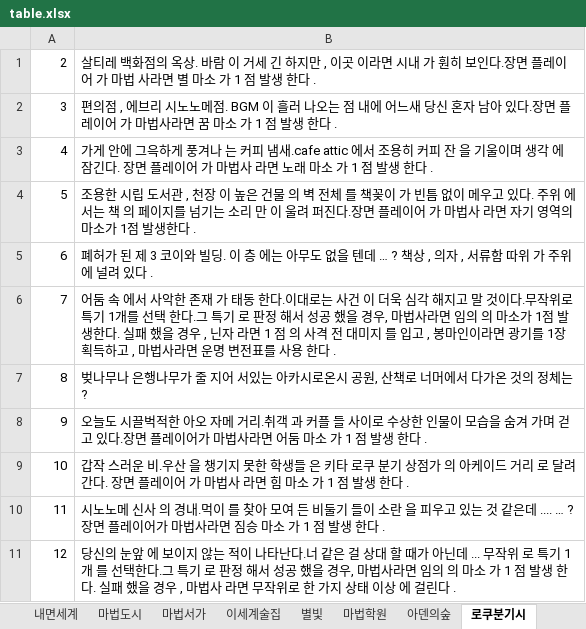
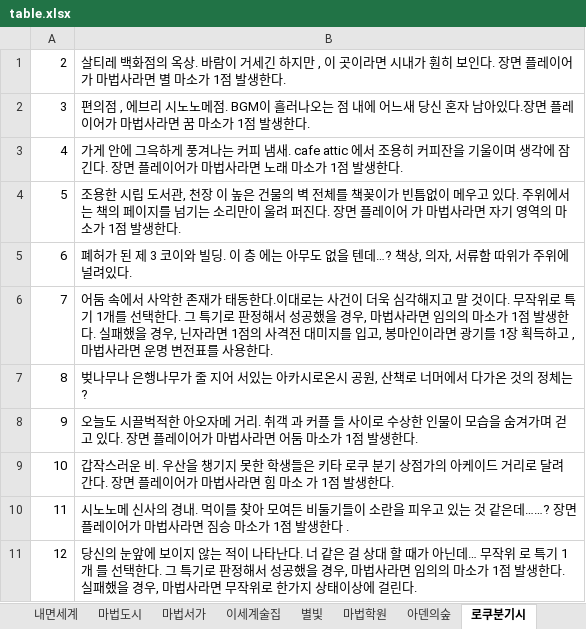
Before and after one commit to v10l3794rd3n/trpgbot, an Excel workbook: MGLG/table.xlsx, sheet 로쿠분기시, drawn as a sheet; values as stored, in another font and other column widths than the file's, no borders; the diff names each change by its address in the sheet, - before the commit and + after, or states it on an @@ line.

Commit message:
update2

```diff
--- a/MGLG/table.xlsx (sheet 로쿠분기시)
+++ b/MGLG/table.xlsx (sheet 로쿠분기시)
-B1: …상. 바람 이 거세 긴 하지만 , 이곳 이라면 시내 가 훤히 보인다.장면 플레이어 가 마법 사라면 별 마소 가 1 점 발생 한다 .
+B1: …상. 바람이 거세긴 하지만 , 이 곳이라면 시내가 훤히 보인다. 장면 플레이어가 마법사라면 별 마소가 1점 발생한다.
-B2: …이 흘러 나오는 점 내에 어느새 당신 혼자 남아 있다.장면 플레이어 가 마법사라면 꿈 마소 가 1 점 발생 한다 .
+B2: …이 흘러나오는 점 내에 어느새 당신 혼자 남아있다.장면 플레이어가 마법사라면 꿈 마소가 1점 발생한다.
-B3: …풍겨나 는 커피 냄새.cafe attic 에서 조용히 커피 잔 을 기울이며 생각 에 잠긴다. 장면 플레이어 가 마법사 라면 노래 마소 가 1 점 발생 한다 .
+B3: …풍겨나는 커피 냄새. cafe attic 에서 조용히 커피잔을 기울이며 생각에 잠긴다. 장면 플레이어가 마법사라면 노래 마소가 1점 발생한다.
-B4: …도서관 , 천장 이 높은 건물 의 벽 전체 를 책꽂이 가 빈틈 없이 메우고 있다. 주위 에서는 책 의 페이지를 넘기는 소리 만 이 울려 퍼진다.장면 플레이어 가 마법사 라면 자기 영역의 마소가 1점 발생한다 .
+B4: …도서관, 천장 이 높은 건물의 벽 전체를 책꽂이가 빈틈없이 메우고 있다. 주위에서는 책의 페이지를 넘기는 소리만이 울려 퍼진다. 장면 플레이어 가 마법사라면 자기 영역의 마소가 1점 발생한다.
-B5: …을 텐데 … ? 책상 , 의자 , 서류함 따위 가 주위 에 널려 있다 .
+B5: …을 텐데…? 책상, 의자, 서류함 따위가 주위에 널려있다.
-B6: 어둠 속 에서 사악한 존재 가 태동 한다.이대로는 사건 이 더욱 심각 해지고 말 것이다.무작위로 특기 1개를 선택 한다.그 특기 로 판정 해서 성공 했을 경우, 마법사라면 임의 의 마소가 1점 발생한다. 실패 했을 경우 , 닌자 라면 1 점 의 사격 전 대미지 를 입고 , 봉마인이라면 광기를 1장 획득하고 , 마법사라면 운명 변전표를 사용 한다 .
+B6: 어둠 속에서 사악한 존재가 태동한다.이대로는 사건이 더욱 심각해지고 말 것이다. 무작위로 특기 1개를 선택한다. 그 특기로 판정해서 성공했을 경우, 마법사라면 임의의 마소가 1점 발생한다. 실패했을 경우, 닌자라면 1점의 사격전 대미지를 입고, 봉마인이라면 광기를 1장 획득하고 , 마법사라면 운명 변전표를 사용한다.
-B7: …정체는 ?
+B7: …정체는?
-B8: …한 아오 자메 거리.취객 과 커플 들 사이로 수상한 인물이 모습을 숨겨 가며 걷고 있다.장면 플레이어가 마법사라면 어둠 마소 가 1 점 발생 한다 .
+B8: …한 아오자메 거리. 취객 과 커플 들 사이로 수상한 인물이 모습을 숨겨가며 걷고 있다. 장면 플레이어가 마법사라면 어둠 마소가 1점 발생한다.
-B9: 갑작 스러운 비.우산 을 챙기지 못한 학생들 은 키타 로쿠 분기 상점가 의 아케이드 거리 로 달려 간다. 장면 플레이어 가 마법사 라면 힘 마소 가 1 점 발생 한다 .
+B9: 갑작스러운 비. 우산을 챙기지 못한 학생들은 키타 로쿠 분기 상점가의 아케이드 거리로 달려 간다. 장면 플레이어가 마법사라면 힘 마소 가 1점 발생한다.
-B10: …메 신사 의 경내.먹이 를 찾아 모여 든 비둘기 들이 소란 을 피우고 있는 것 같은데 .... … ? 장면 플레이어가 마법사라면 짐승 마소 가 1 점 발생 한다 .
+B10: …메 신사의 경내. 먹이를 찾아 모여든 비둘기들이 소란을 피우고 있는 것 같은데……? 장면 플레이어가 마법사라면 짐승 마소가 1점 발생한다 .
-B11: …의 눈앞 에 보이지 않는 적이 나타난다.너 같은 걸 상대 할 때가 아닌데 ... 무작위 로 특기 1 개 를 선택한다.그 특기 로 판정 해서 성공 했을 경우, 마법사라면 임의 의 마소 가 1 점 발생 한다. 실패 했을 경우 , 마법사 라면 무작위로 한 가지 상태 이상 에 걸린다 .
+B11: …의 눈앞에 보이지 않는 적이 나타난다. 너 같은 걸 상대 할 때가 아닌데… 무작위 로 특기 1 개 를 선택한다. 그 특기로 판정해서 성공했을 경우, 마법사라면 임의의 마소가 1점 발생한다. 실패했을 경우, 마법사라면 무작위로 한가지 상태이상에 걸린다.
```
Also changed, not shown: sheet 세계법칙추가.
